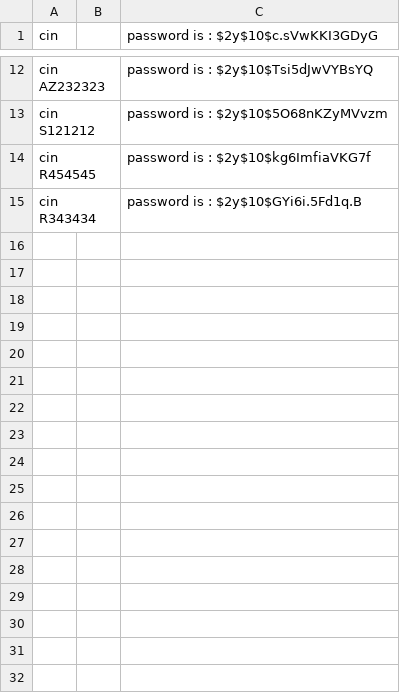
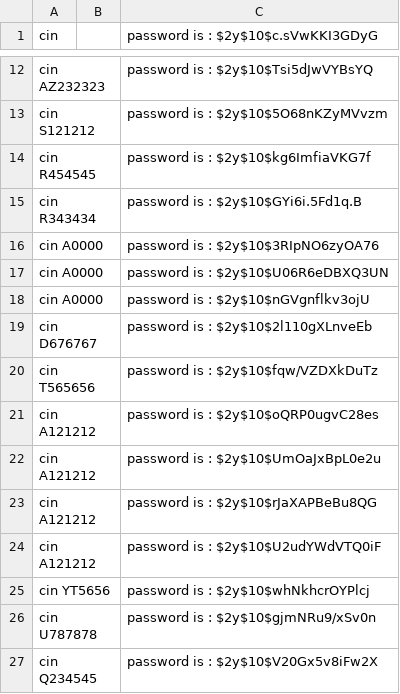
Before and after one commit to abdelali-code/cong-_management_site, a CSV file: newfile.csv, drawn as a sheet; only a part is shown, gaps mark what is left out.

```diff
--- a/newfile.csv
+++ b/newfile.csv
@@ -15 +15,13 @@ cin R454545 || password is :  $2y$10$kg6ImfiaVKG7f
 cin R343434 || password is :  $2y$10$GYi6i.5Fd1q.B
+cin A0000 || password is :  $2y$10$3RIpNO6zyOA76
+cin A0000 || password is :  $2y$10$U06R6eDBXQ3UN
+cin A0000 || password is :  $2y$10$nGVgnflkv3ojU
+cin D676767 || password is :  $2y$10$2l110gXLnveEb
+cin T565656 || password is :  $2y$10$fqw/VZDXkDuTz
+cin A121212 || password is :  $2y$10$oQRP0ugvC28es
+cin A121212 || password is :  $2y$10$UmOaJxBpL0e2u
+cin A121212 || password is :  $2y$10$rJaXAPBeBu8QG
+cin A121212 || password is :  $2y$10$U2udYWdVTQ0iF
+cin YT5656 || password is :  $2y$10$whNkhcrOYPlcj
+cin U787878 || password is :  $2y$10$gjmNRu9/xSv0n
+cin Q234545 || password is :  $2y$10$V20Gx5v8iFw2X
```
Also changed, not shown: 50 other files.
